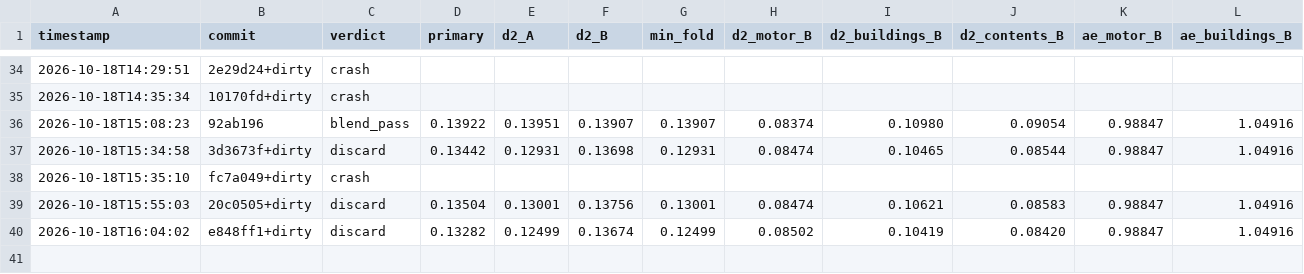
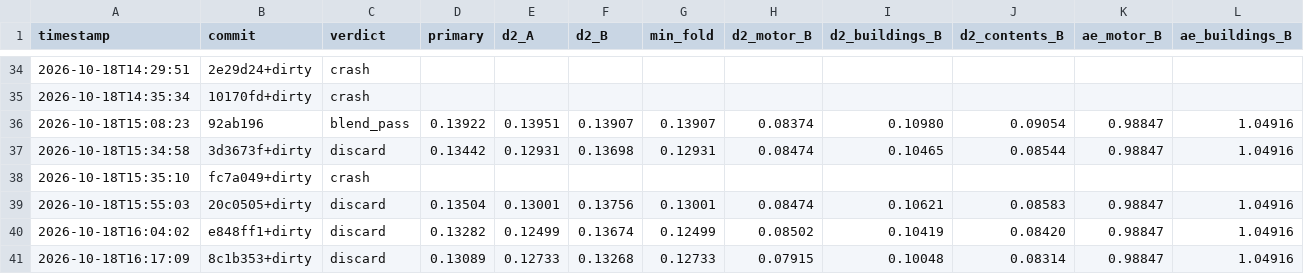
Before and after one commit to farmcoding/iaa-hackathon-2026, a TSV file: results.tsv, drawn as a sheet; only a part is shown, gaps mark what is left out; rows hold the shown columns only; the diff names each change by its address in the sheet, - before the commit and + after, or states it on an @@ line.

Commit message:
loop log: iteration 1 discard

```diff
--- a/results.tsv
+++ b/results.tsv
+row 41: 2026-10-18T16:17:09 | 8c1b353+dirty | discard | 0.13089 | 0.12733 | 0.13268 | 0.12733 | 0.07915 | 0.10048 | 0.08314 | 0.98847 | 1.04916
```
Also changed, not shown: 2 other files.
